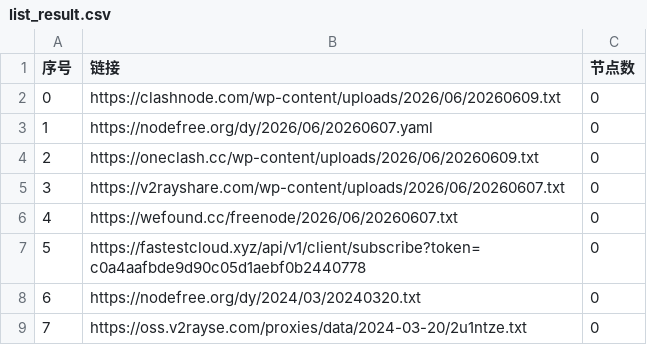
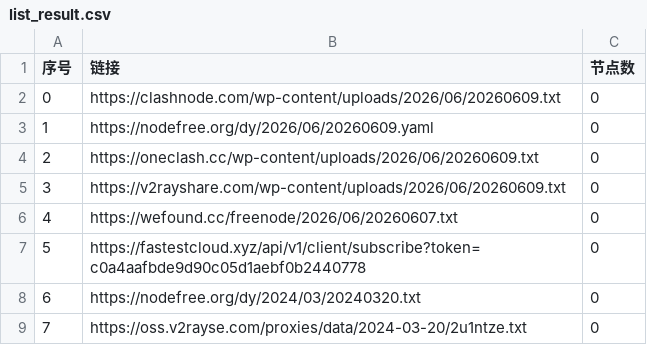
Before and after one commit to xfxx2022/AutoMergePublicNodes, a CSV file: list_result.csv, drawn as a sheet; only a part is shown.

```diff
--- a/list_result.csv
+++ b/list_result.csv
@@ -2,5 +2,5 @@
 0,https://clashnode.com/wp-content/uploads/2026/06/20260609.txt,0
-1,https://nodefree.org/dy/2026/06/20260607.yaml,0
+1,https://nodefree.org/dy/2026/06/20260609.yaml,0
 2,https://oneclash.cc/wp-content/uploads/2026/06/20260609.txt,0
-3,https://v2rayshare.com/wp-content/uploads/2026/06/20260607.txt,0
+3,https://v2rayshare.com/wp-content/uploads/2026/06/20260609.txt,0
 4,https://wefound.cc/freenode/2026/06/20260607.txt,0
```
Also changed, not shown: 4 other files.
